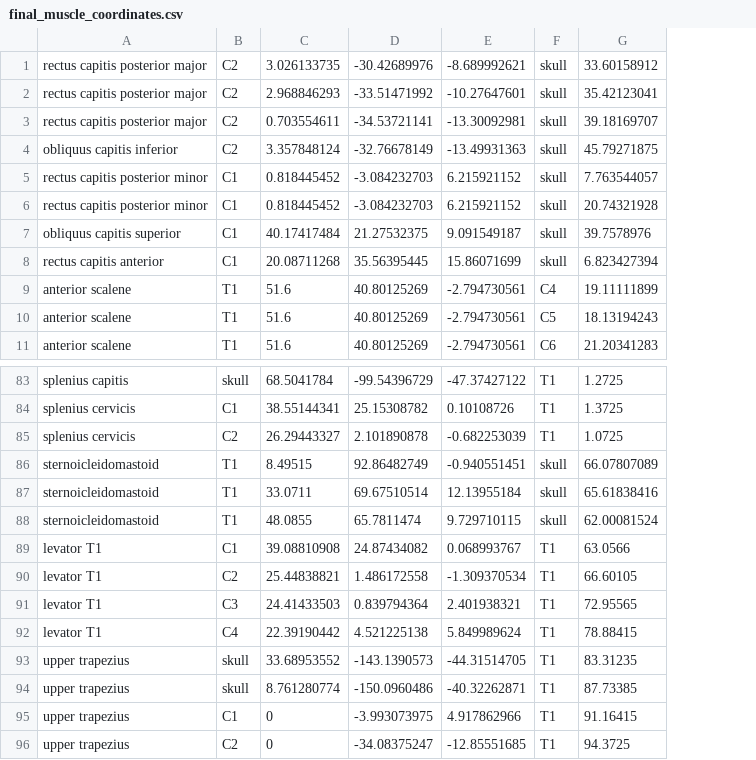
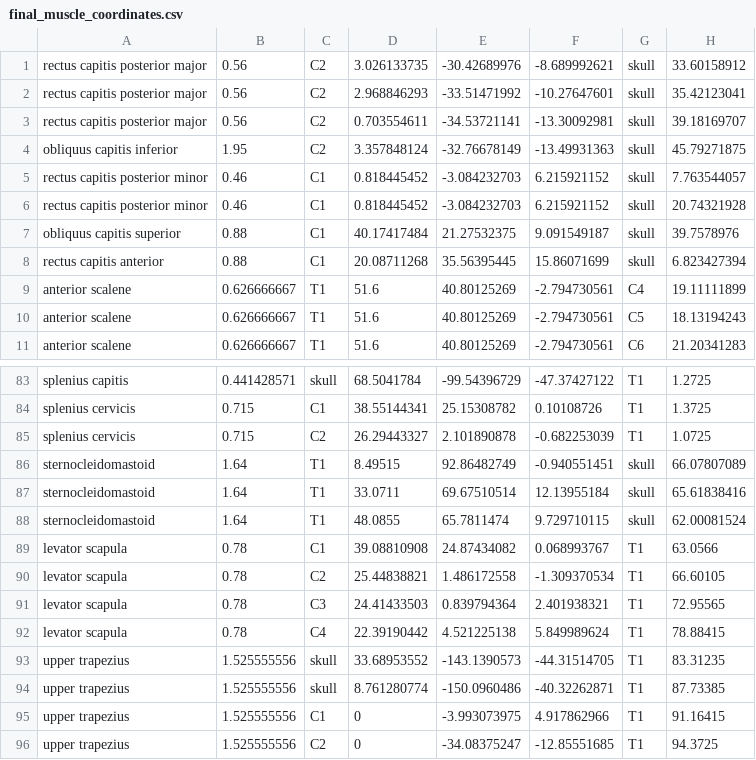
Before and after one commit to jefferybarrett/cspinemodel, a CSV file: cspine2016/muscle_data/final_muscle_coordinates.csv, drawn as a sheet; only a part is shown, gaps mark what is left out; the diff names each change by its address in the sheet, - before the commit and + after, or states it on an @@ line.

```diff
--- a/cspine2016/muscle_data/final_muscle_coordinates.csv
+++ b/cspine2016/muscle_data/final_muscle_coordinates.csv
+column B, rows 1-11: 0.56 | 0.56 | 0.56 | 1.95 | 0.46 | 0.46 | 0.88 | 0.88 | 0.626666667 | 0.626666667 | 0.626666667; rows 83-96: 0.441428571 | 0.715 | 0.715 | 1.64 | 1.64 | 1.64 | 0.78 | 0.78 | 0.78 | 0.78 | 1.525555556 | 1.525555556 | 1.525555556 | 1.525555556
-A86:A88: sternoicleidomastoid
+A86:A88: sternocleidomastoid
-A89:A92: levator T1
+A89:A92: levator scapula
```
Also changed, not shown: 20 other files.
